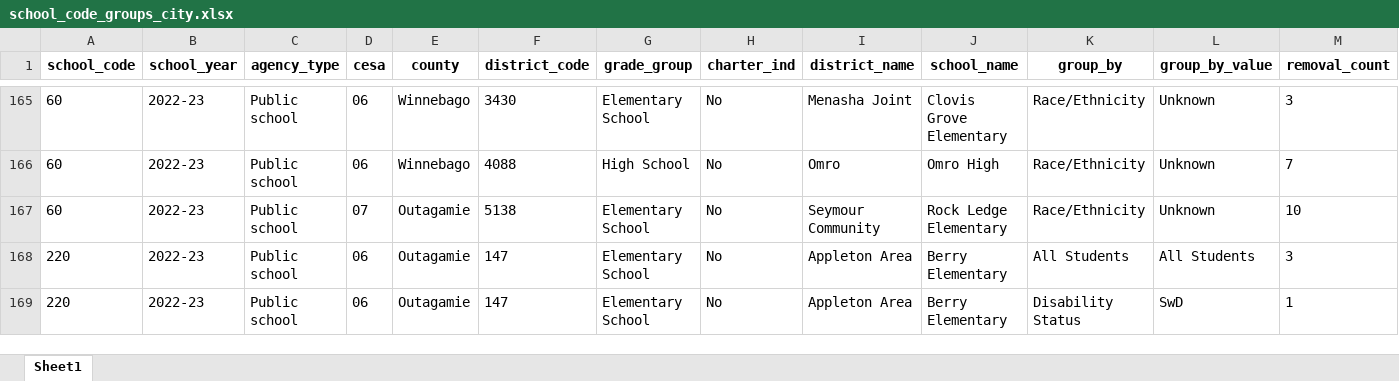
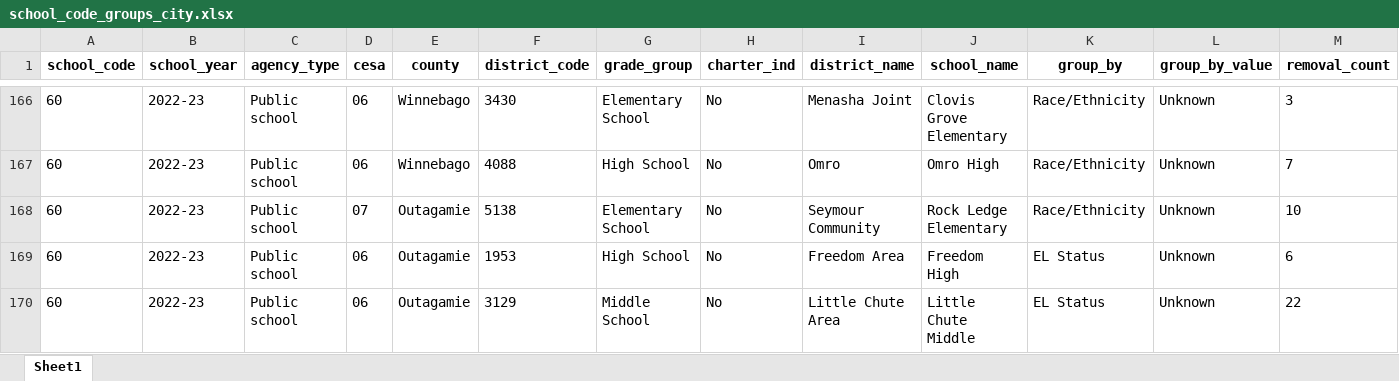
Before and after one commit to shaazanaam/__PP9Transformation__, an Excel workbook: school_code_groups_city.xlsx, sheet Sheet1, drawn as a sheet; only a part is shown, gaps mark what is left out; the shorter side is filled out with more unchanged rows; values as stored, in another font and other column widths than the file's, no borders; rows hold the shown columns only; the diff covers the shown part only; the diff names each change by its address in the sheet, - before the commit and + after, or states it on an @@ line.

```diff
--- a/school_code_groups_city.xlsx (sheet Sheet1)
+++ b/school_code_groups_city.xlsx (sheet Sheet1)
+row 169: 60 | 2022-23 | Public school | 06 | Outagamie | 1953 | High School | No | Freedom Area | Freedom High | EL Status | Unknown | 6
+row 170: 60 | 2022-23 | Public school | 06 | Outagamie | 3129 | Middle School | No | Little Chute Area | Little Chute Middle | EL Status | Unknown | 22
```
Also changed, not shown: 25 added rows elsewhere in this sheet, log_data_city.xlsx, log_data_county.xlsx, 8 other files.
